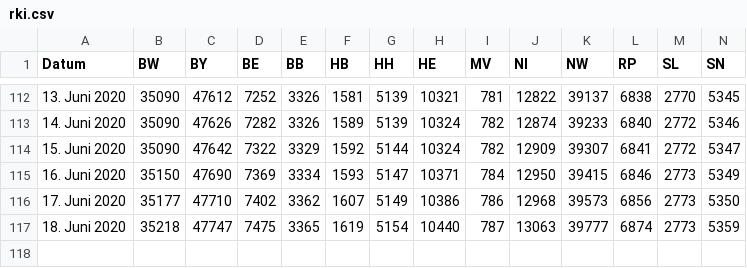
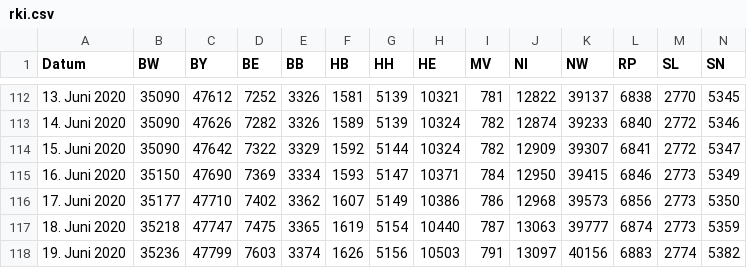
Before and after one commit to j-fu/coronaplot, a CSV file: code/rki.csv, drawn as a sheet; only a part is shown, gaps mark what is left out; rows hold the shown columns only; the diff names each change by its address in the sheet, - before the commit and + after, or states it on an @@ line.

Commit message:
data update

```diff
--- a/code/rki.csv
+++ b/code/rki.csv
+row 118: 19. Juni 2020 | 35236 | 47799 | 7603 | 3374 | 1626 | 5156 | 10503 | 791 | 13097 | 40156 | 6883 | 2774 | 5382
```
Also changed, not shown: 6 other files.
